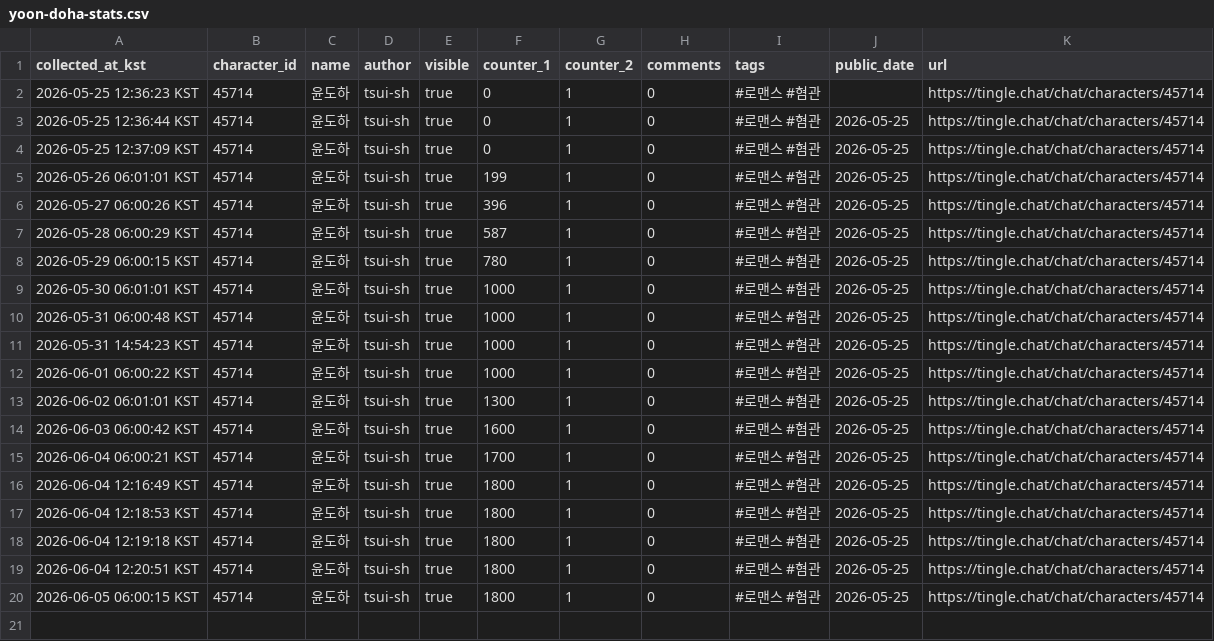
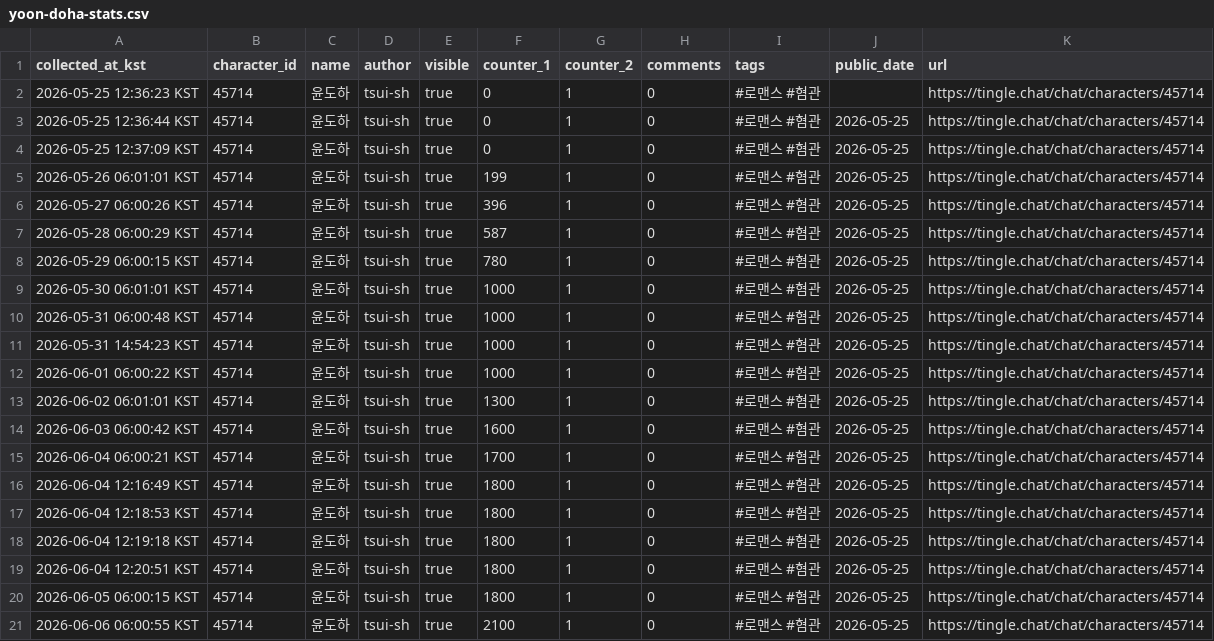
Before and after one commit to gdrpaul3-byte/yoon_doha_tracker, a CSV file: data/yoon-doha-stats.csv, drawn as a sheet; the diff names each change by its address in the sheet, - before the commit and + after, or states it on an @@ line.

Commit message:
Update Yoon Doha tracker data

```diff
--- a/data/yoon-doha-stats.csv
+++ b/data/yoon-doha-stats.csv
+row 21: 2026-06-06 06:00:55 KST | 45714 | 윤도하 | tsui-sh | true | 2100 | 1 | 0 | #로맨스 #혐관 | 2026-05-25 | https://tingle.chat/chat/characters/45714
```
Also changed, not shown: 2 other files.
